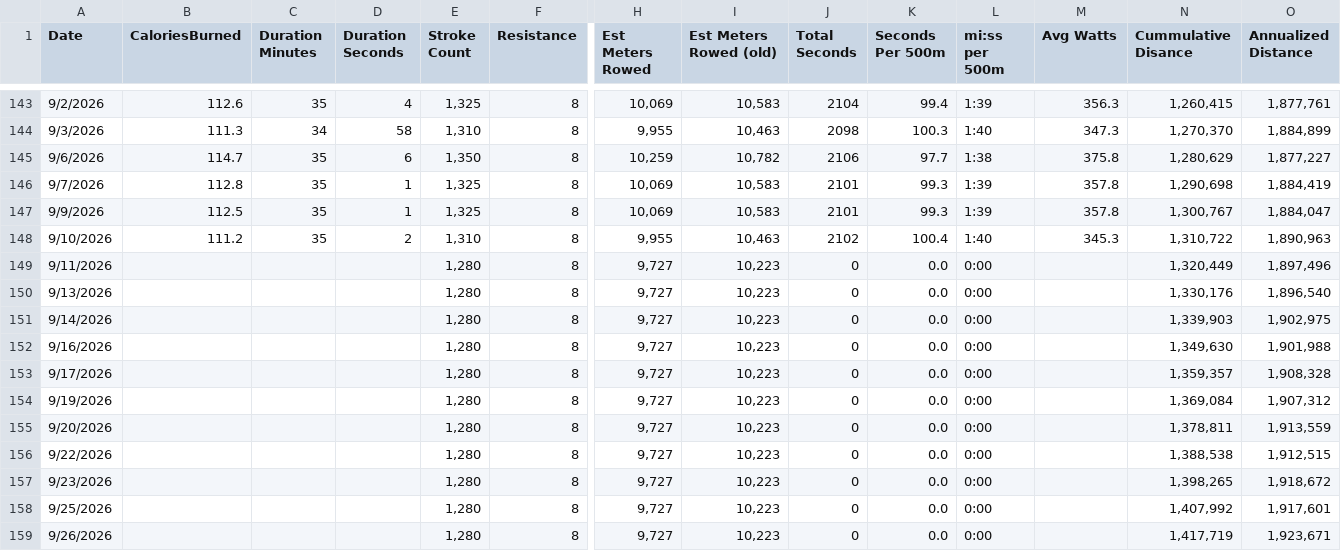
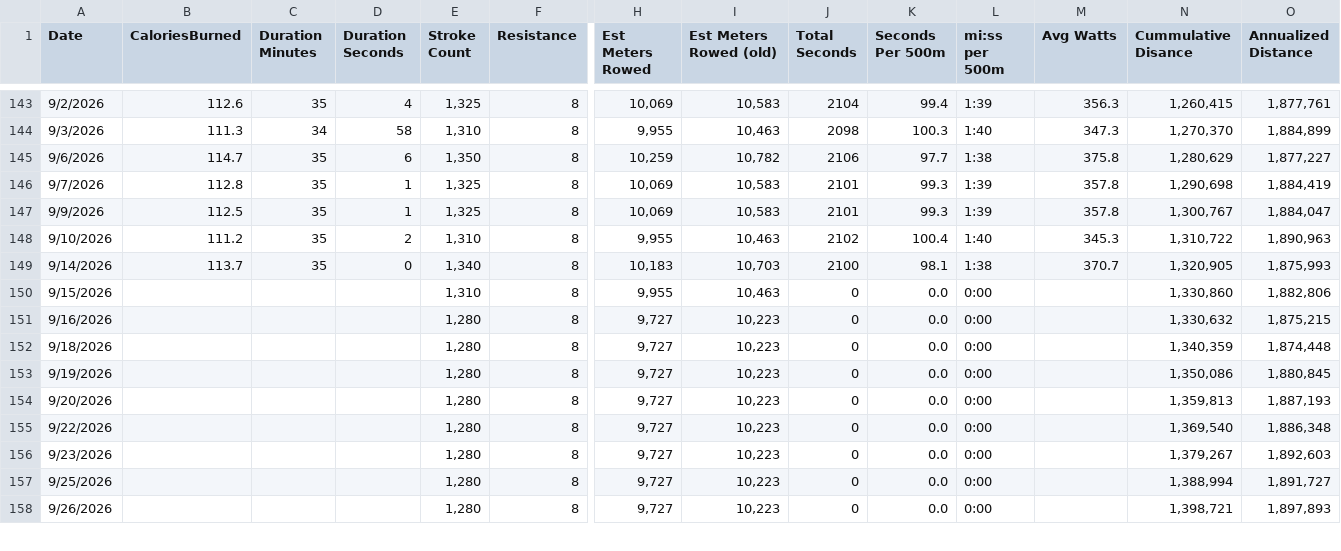
Before and after one commit to kramztloh/rowing-dashboard-data, a CSV file: rowing_log.csv, drawn as a sheet; only a part is shown, gaps mark what is left out; removed rows and columns are numbered as before the commit, all else as after; rows hold the shown columns only; the diff covers the shown part only; the diff names each change by its address in the sheet, - before the commit and + after, or states it on an @@ line.

```diff
--- a/rowing_log.csv
+++ b/rowing_log.csv
-row 149: 9/11/2026 |  |  |  | 1,280 | 8 | 9,727 | 10,223 | 0 | 0.0 | 0:00 |  | 1,320,449 | 1,897,496
-row 150: 9/13/2026 |  |  |  | 1,280 | 8 | 9,727 | 10,223 | 0 | 0.0 | 0:00 |  | 1,330,176 | 1,896,540
-B149 (CaloriesBurned): (empty)
+B149 (CaloriesBurned): 113.7
-C149 (Duration Minutes): (empty)
+C149 (Duration Minutes): 35
-D149 (Duration Seconds): (empty)
+D149 (Duration Seconds): 0
-E149 (Stroke Count): 1,280
+E149 (Stroke Count): 1,340
-H149 (Est Meters Rowed): 9,727
+H149 (Est Meters Rowed): 10,183
-I149 (Est Meters Rowed (old)): 10,223
+I149 (Est Meters Rowed (old)): 10,703
-J149 (Total Seconds): 0
+J149 (Total Seconds): 2100
-K149 (Seconds Per 500m): 0.0
+K149 (Seconds Per 500m): 98.1
-L149 (mi:ss per 500m): 0:00
+L149 (mi:ss per 500m): 1:38
-M149 (Avg Watts): (empty)
+M149 (Avg Watts): 370.7
-N149 (Cummulative Disance): 1,339,903
+N149 (Cummulative Disance): 1,320,905
-O149 (Annualized Distance): 1,902,975
+O149 (Annualized Distance): 1,875,993
+row 150: 9/15/2026 |  |  |  | 1,310 | 8 | 9,955 | 10,463 | 0 | 0.0 | 0:00 |  | 1,330,860 | 1,882,806
-N151 (Cummulative Disance): 1,349,630
+N151 (Cummulative Disance): 1,330,632
-O151 (Annualized Distance): 1,901,988
+O151 (Annualized Distance): 1,875,215
-A152 (Date): 9/17/2026
+A152 (Date): 9/18/2026
-N152 (Cummulative Disance): 1,359,357
+N152 (Cummulative Disance): 1,340,359
-O152 (Annualized Distance): 1,908,328
+O152 (Annualized Distance): 1,874,448
-N153 (Cummulative Disance): 1,369,084
+N153 (Cummulative Disance): 1,350,086
-O153 (Annualized Distance): 1,907,312
+O153 (Annualized Distance): 1,880,845
-N154 (Cummulative Disance): 1,378,811
+N154 (Cummulative Disance): 1,359,813
-O154 (Annualized Distance): 1,913,559
+O154 (Annualized Distance): 1,887,193
-N155 (Cummulative Disance): 1,388,538
+N155 (Cummulative Disance): 1,369,540
-O155 (Annualized Distance): 1,912,515
+O155 (Annualized Distance): 1,886,348
-N156 (Cummulative Disance): 1,398,265
+N156 (Cummulative Disance): 1,379,267
-O156 (Annualized Distance): 1,918,672
+O156 (Annualized Distance): 1,892,603
-N157 (Cummulative Disance): 1,407,992
+N157 (Cummulative Disance): 1,388,994
-O157 (Annualized Distance): 1,917,601
+O157 (Annualized Distance): 1,891,727
-N158 (Cummulative Disance): 1,417,719
+N158 (Cummulative Disance): 1,398,721
-O158 (Annualized Distance): 1,923,671
+O158 (Annualized Distance): 1,897,893
```
Also changed, not shown: 128 edited cells elsewhere in this file.
